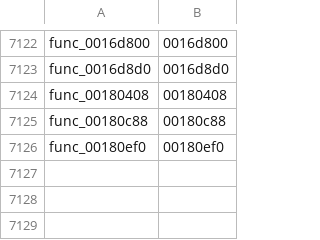
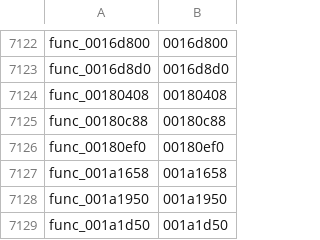
Before and after one commit to GovanifY/kh2, a TSV file: functions.tsv, drawn as a sheet; only a part is shown, gaps mark what is left out.

```diff
--- a/functions.tsv
+++ b/functions.tsv
@@ -7126 +7126,4 @@ func_00180c88	00180c88
 func_00180ef0	00180ef0
+func_001a1658	001a1658
+func_001a1950	001a1950
+func_001a1d50	001a1d50
```
Also changed, not shown: 2 other files.
